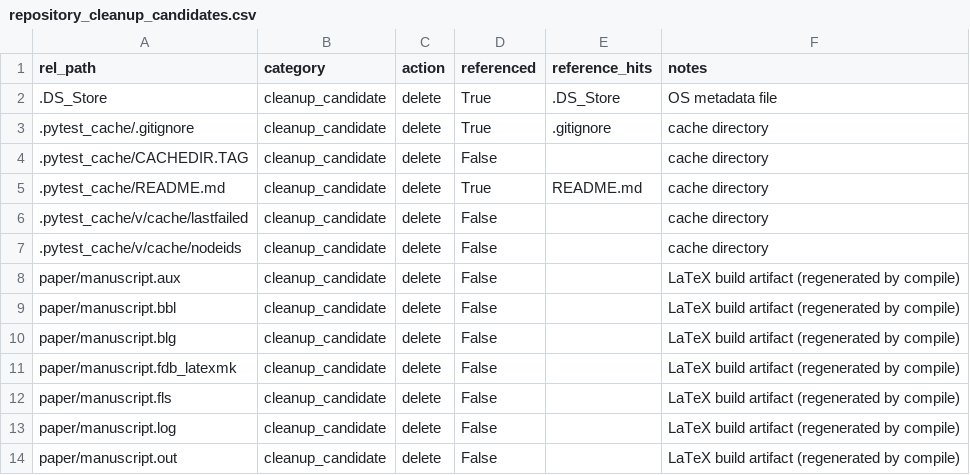
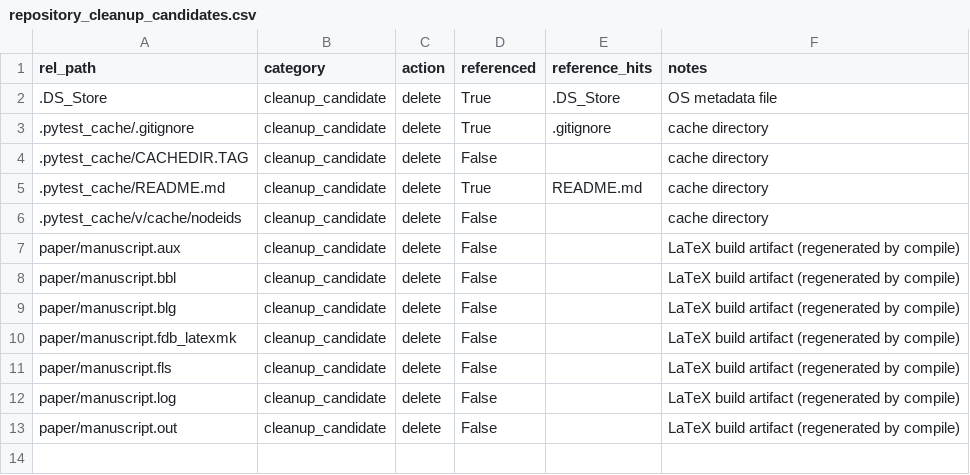
Before and after one commit to bahman2017/tdf-galaxy-tau-benchmark, a CSV file: outputs/tables/repository_cleanup_candidates.csv, drawn as a sheet; the diff names each change by its address in the sheet, - before the commit and + after, or states it on an @@ line.

```diff
--- a/outputs/tables/repository_cleanup_candidates.csv
+++ b/outputs/tables/repository_cleanup_candidates.csv
-row 6: .pytest_cache/v/cache/lastfailed | cleanup_candidate | delete | False |  | cache directory
```
Also changed, not shown: outputs/tables/repository_file_inventory.csv, 3 other files.
